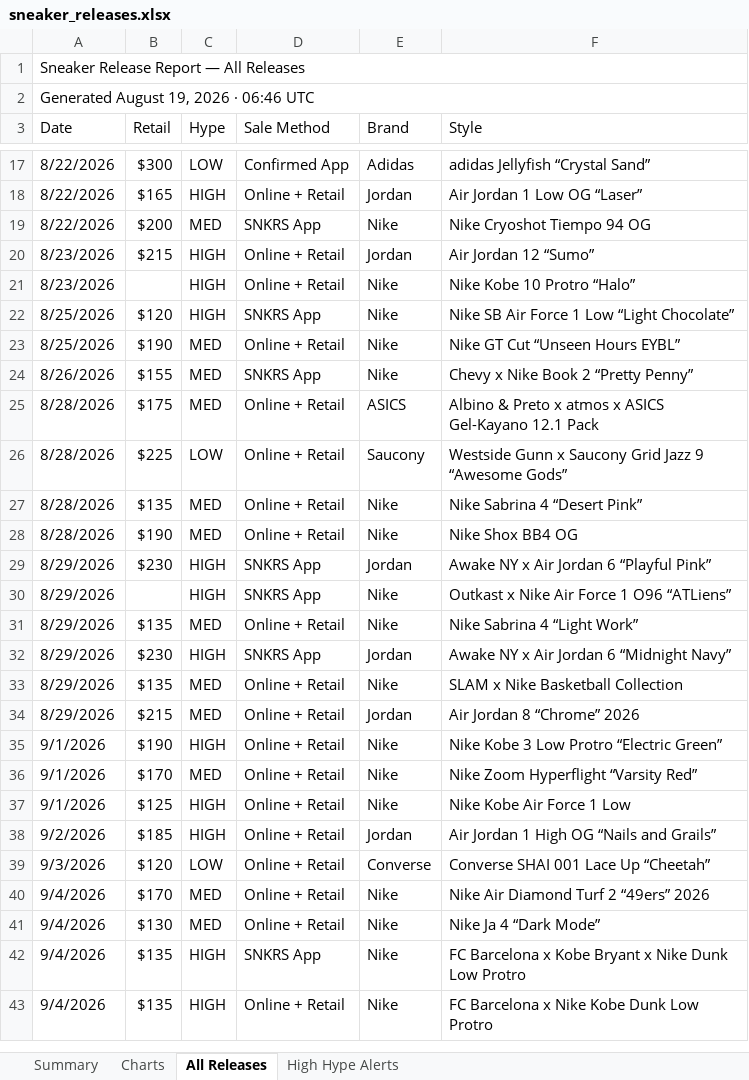
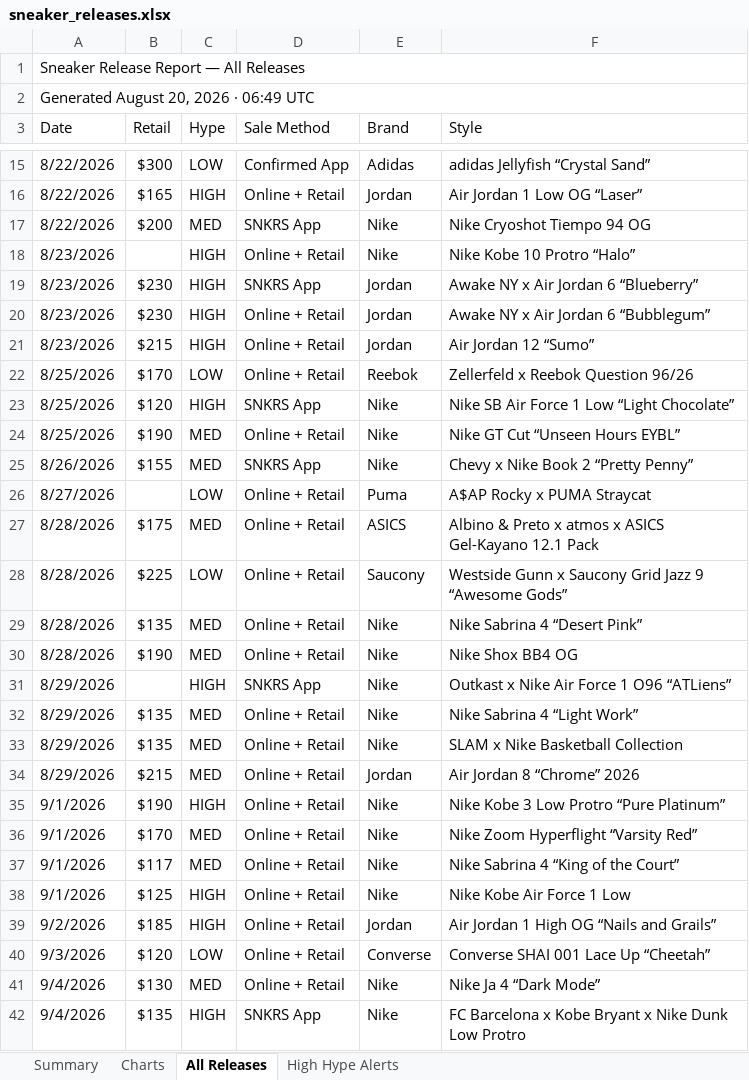
Before and after one commit to lordnader2002-sudo/Shoe-Tracker-v2, an Excel workbook: docs/data/sneaker_releases.xlsx, sheet All Releases, drawn as a sheet; only a part is shown, gaps mark what is left out; the shorter side is filled out with more unchanged rows; values as stored, in another font and other column widths than the file's, no cell formats; removed rows and columns are numbered as before the commit, all else as after; the diff covers the shown part only; the diff names each change by its address in the sheet, - before the commit and + after, or states it on an @@ line.

```diff
--- a/docs/data/sneaker_releases.xlsx (sheet All Releases)
+++ b/docs/data/sneaker_releases.xlsx (sheet All Releases)
-A2 (Date): Generated August 19, 2026 · 06:46 UTC
+A2 (Date): Generated August 20, 2026 · 06:49 UTC
@@ row 21 moved to row 18: 8/23/2026 @@
+row 19: 8/23/2026 | $230 | HIGH | SNKRS App | Jordan | Awake NY x Air Jordan 6 “Blueberry”
+row 20: 8/23/2026 | $230 | HIGH | Online + Retail | Jordan | Awake NY x Air Jordan 6 “Bubblegum”
+row 22: 8/25/2026 | $170 | LOW | Online + Retail | Reebok | Zellerfeld x Reebok Question 96/26
+row 26: 8/27/2026 |  | LOW | Online + Retail | Puma | A$AP Rocky x PUMA Straycat
-row 29: 8/29/2026 | $230 | HIGH | SNKRS App | Jordan | Awake NY x Air Jordan 6 “Playful Pink”
-row 32: 8/29/2026 | $230 | HIGH | SNKRS App | Jordan | Awake NY x Air Jordan 6 “Midnight Navy”
-F35 (Style): Nike Kobe 3 Low Protro “Electric Green”
+F35 (Style): Nike Kobe 3 Low Protro “Pure Platinum”
+row 37: 9/1/2026 | $117 | MED | Online + Retail | Nike | Nike Sabrina 4 “King of the Court”
@@ row 40 moved to row 45: 9/4/2026 @@
```
Also changed, not shown: 4 added rows, 4 removed rows and 3 moved rows elsewhere in this sheet, sheet Summary, sheet High Hype Alerts, sheet Charts, cell formats, reports/sneaker_releases.xlsx, 1 other file.
